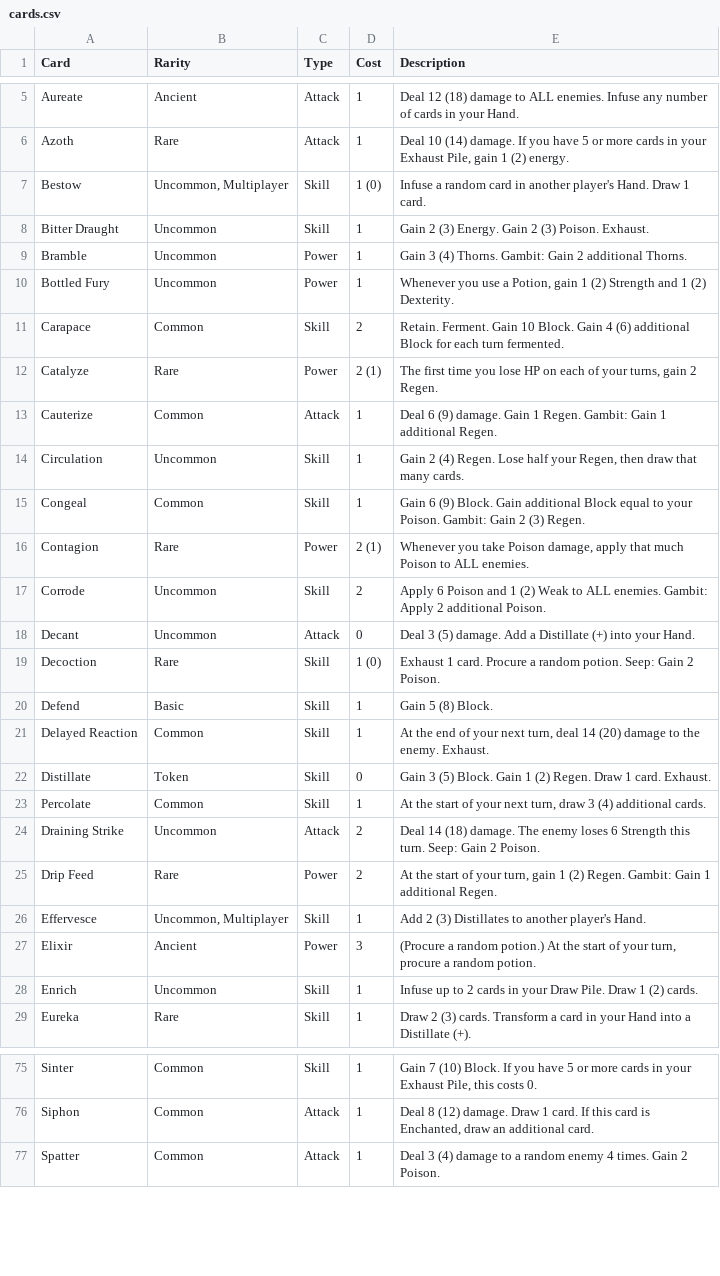
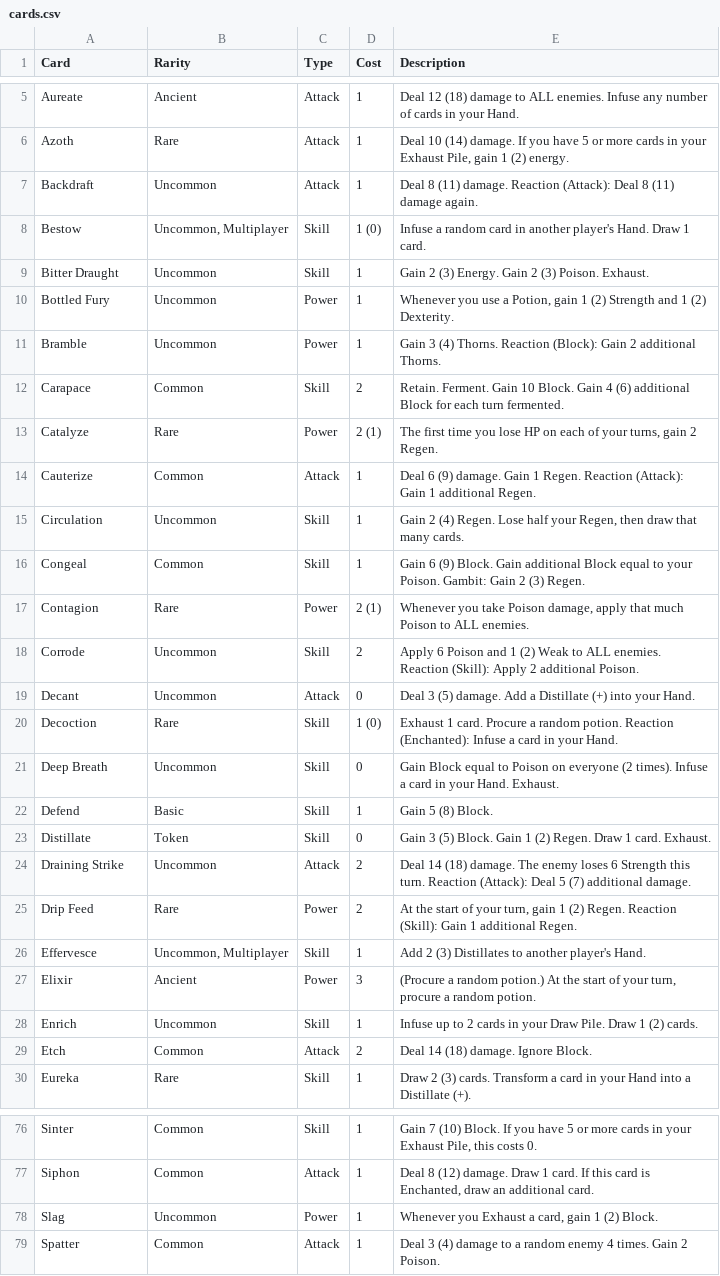
Before and after one commit to sethmcleod/sts2-the-alchemist, a CSV file: cards.csv, drawn as a sheet; only a part is shown, gaps mark what is left out; the diff covers the shown part only.

Commit message:
feat: rework seep mechanic into reaction

```diff
--- a/cards.csv
+++ b/cards.csv
@@ -6,9 +6,10 @@ Aureate,Ancient,Attack,1,Deal 12 (18) damage to ALL enemies. Infuse any number o
 Azoth,Rare,Attack,1,"Deal 10 (14) damage. If you have 5 or more cards in your Exhaust Pile, gain 1 (2) energy."
+Backdraft,Uncommon,Attack,1,Deal 8 (11) damage. Reaction (Attack): Deal 8 (11) damage again.
 Bestow,"Uncommon, Multiplayer",Skill,1 (0),Infuse a random card in another player's Hand. Draw 1 card.
 Bitter Draught,Uncommon,Skill,1,Gain 2 (3) Energy. Gain 2 (3) Poison. Exhaust.
-Bramble,Uncommon,Power,1,Gain 3 (4) Thorns. Gambit: Gain 2 additional Thorns.
 Bottled Fury,Uncommon,Power,1,"Whenever you use a Potion, gain 1 (2) Strength and 1 (2) Dexterity."
+Bramble,Uncommon,Power,1,Gain 3 (4) Thorns. Reaction (Block): Gain 2 additional Thorns.
 Carapace,Common,Skill,2,Retain. Ferment. Gain 10 Block. Gain 4 (6) additional Block for each turn fermented.
 Catalyze,Rare,Power,2 (1),"The first time you lose HP on each of your turns, gain 2 Regen."
-Cauterize,Common,Attack,1,Deal 6 (9) damage. Gain 1 Regen. Gambit: Gain 1 additional Regen.
+Cauterize,Common,Attack,1,Deal 6 (9) damage. Gain 1 Regen. Reaction (Attack): Gain 1 additional Regen.
 Circulation,Uncommon,Skill,1,"Gain 2 (4) Regen. Lose half your Regen, then draw that many cards."
@@ -16,11 +17,10 @@ Congeal,Common,Skill,1,Gain 6 (9) Block. Gain additional Block equal to your Poi
 Contagion,Rare,Power,2 (1),"Whenever you take Poison damage, apply that much Poison to ALL enemies."
-Corrode,Uncommon,Skill,2,Apply 6 Poison and 1 (2) Weak to ALL enemies. Gambit: Apply 2 additional Poison.
+Corrode,Uncommon,Skill,2,Apply 6 Poison and 1 (2) Weak to ALL enemies. Reaction (Skill): Apply 2 additional Poison.
 Decant,Uncommon,Attack,0,Deal 3 (5) damage. Add a Distillate (+) into your Hand.
-Decoction,Rare,Skill,1 (0),Exhaust 1 card. Procure a random potion. Seep: Gain 2 Poison.
+Decoction,Rare,Skill,1 (0),Exhaust 1 card. Procure a random potion. Reaction (Enchanted): Infuse a card in your Hand.
+Deep Breath,Uncommon,Skill,0,Gain Block equal to Poison on everyone (2 times). Infuse a card in your Hand. Exhaust.
 Defend,Basic,Skill,1,Gain 5 (8) Block.
-Delayed Reaction,Common,Skill,1,"At the end of your next turn, deal 14 (20) damage to the enemy. Exhaust."
 Distillate,Token,Skill,0,Gain 3 (5) Block. Gain 1 (2) Regen. Draw 1 card. Exhaust.
-Percolate,Common,Skill,1,"At the start of your next turn, draw 3 (4) additional cards."
-Draining Strike,Uncommon,Attack,2,Deal 14 (18) damage. The enemy loses 6 Strength this turn. Seep: Gain 2 Poison.
-Drip Feed,Rare,Power,2,"At the start of your turn, gain 1 (2) Regen. Gambit: Gain 1 additional Regen."
+Draining Strike,Uncommon,Attack,2,Deal 14 (18) damage. The enemy loses 6 Strength this turn. Reaction (Attack): Deal 5 (7) additional damage.
+Drip Feed,Rare,Power,2,"At the start of your turn, gain 1 (2) Regen. Reaction (Skill): Gain 1 additional Regen."
 Effervesce,"Uncommon, Multiplayer",Skill,1,Add 2 (3) Distillates to another player's Hand.
@@ -28,2 +28,3 @@ Elixir,Ancient,Power,3,"(Procure a random potion.) At the start of your turn, pr
 Enrich,Uncommon,Skill,1,Infuse up to 2 cards in your Draw Pile. Draw 1 (2) cards.
+Etch,Common,Attack,2,Deal 14 (18) damage. Ignore Block.
 Eureka,Rare,Skill,1,Draw 2 (3) cards. Transform a card in your Hand into a Distillate (+).
@@ -76,2 +77,3 @@ Sinter,Common,Skill,1,"Gain 7 (10) Block. If you have 5 or more cards in your Ex
 Siphon,Common,Attack,1,"Deal 8 (12) damage. Draw 1 card. If this card is Enchanted, draw an additional card."
+Slag,Uncommon,Power,1,"Whenever you Exhaust a card, gain 1 (2) Block."
 Spatter,Common,Attack,1,Deal 3 (4) damage to a random enemy 4 times. Gain 2 Poison.
```
Also changed, not shown: 3 added rows, 3 removed rows and 5 edited cells elsewhere in this file, 59 other files.
